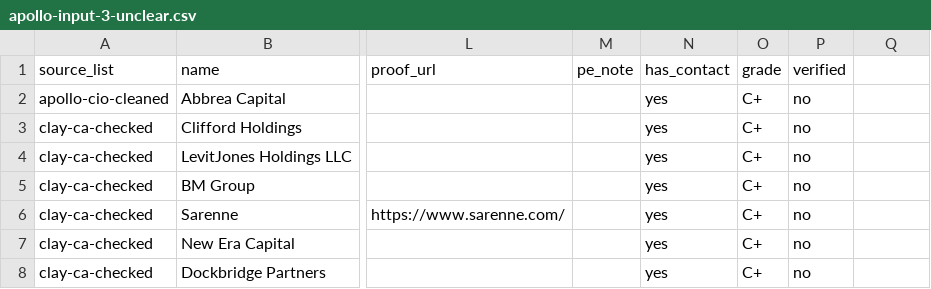
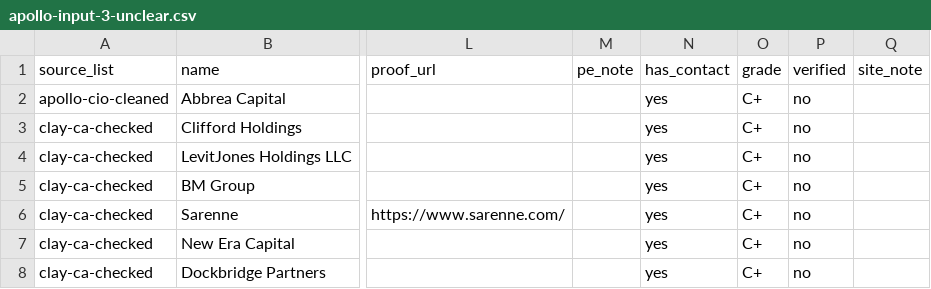
Before and after one commit to smsmkld/krea-murali, a CSV file: data/domain-lists/apollo-input-3-unclear.csv, drawn as a sheet; only a part is shown, gaps mark what is left out; the diff names each change by its address in the sheet, - before the commit and + after, or states it on an @@ line.

```diff
--- a/data/domain-lists/apollo-input-3-unclear.csv
+++ b/data/domain-lists/apollo-input-3-unclear.csv
-Q1: (empty)
+Q1: site_note
```
Also changed, not shown: data/domain-lists/apollo-export-2-top-possible.csv, data/domain-lists/apollo-input-1-confirmed-buyers.csv, 3 other files.
